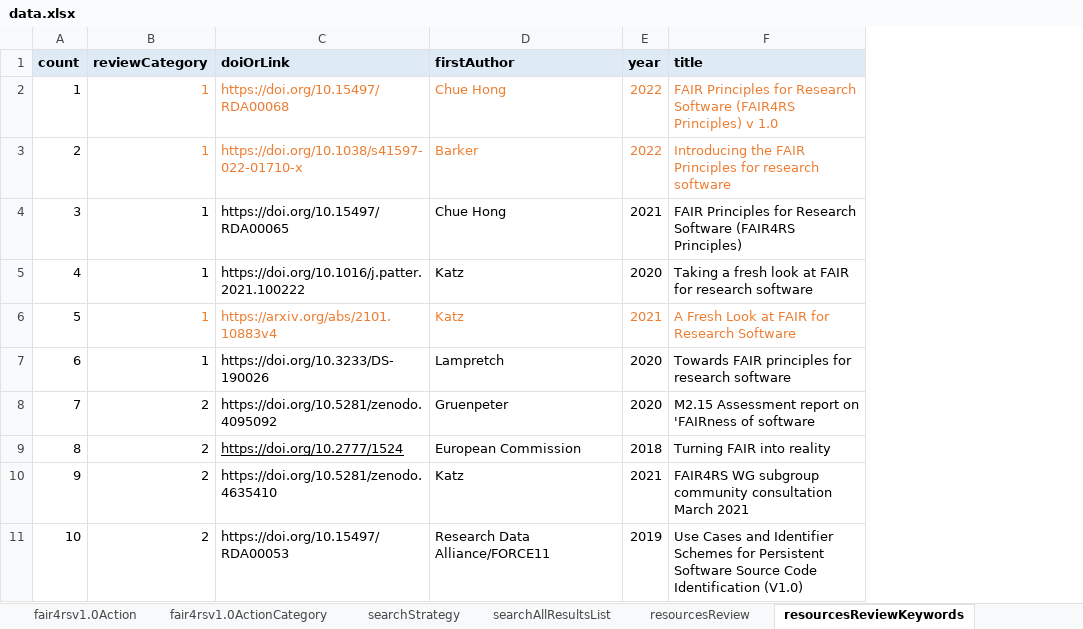
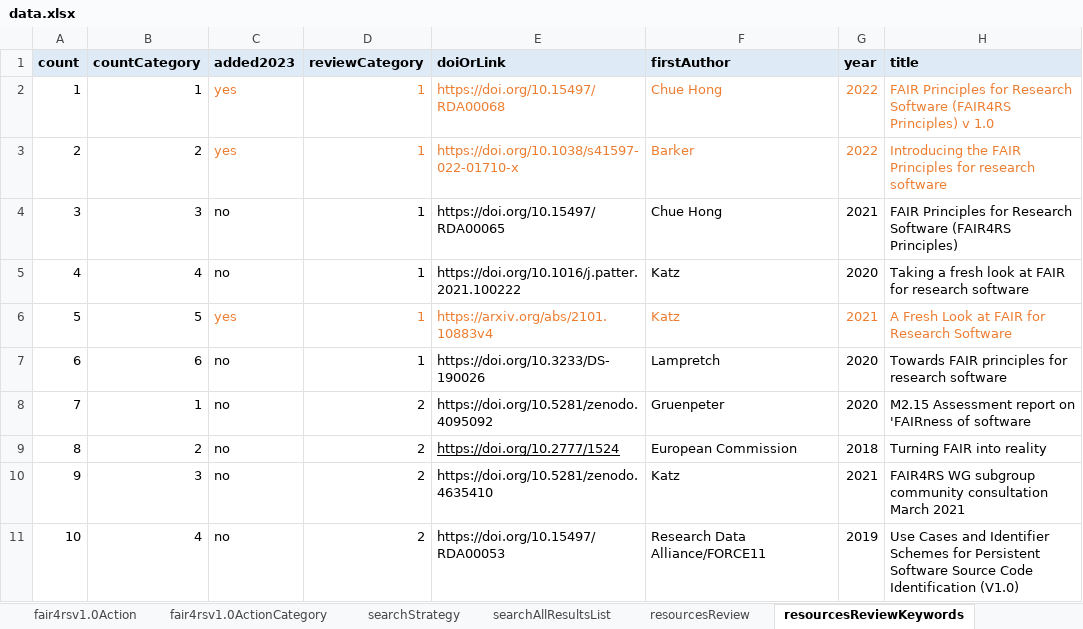
Before and after one commit to FAIR-BioRS/Data, an Excel workbook: docs/data.xlsx, sheet resourcesReviewKeywords, drawn as a sheet; only a part is shown; values as stored, in another font and other column widths than the file's, no borders; the diff names each change by its address in the sheet, - before the commit and + after, or states it on an @@ line.

Commit message:
Update data.xlsx

```diff
--- a/docs/data.xlsx (sheet resourcesReviewKeywords)
+++ b/docs/data.xlsx (sheet resourcesReviewKeywords)
+column B (countCategory), rows 2-11: 1 | 2 | 3 | 4 | 5 | 6 | 1 | 2 | 3 | 4
+column C (added2023), rows 2-11: yes | yes | no | no | yes | no | no | no | no | no
```
Also changed, not shown: sheet resourcesReview.
